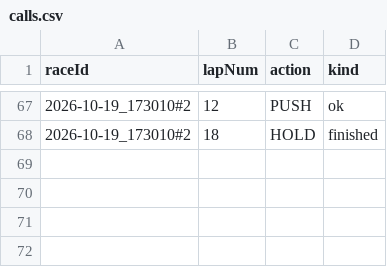
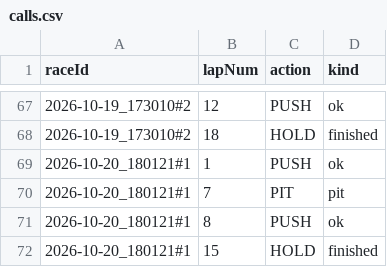
Before and after one commit to srikarnadella/f1-race-engineer, a CSV file: datasets/calls.csv, drawn as a sheet; only a part is shown, gaps mark what is left out; the diff names each change by its address in the sheet, - before the commit and + after, or states it on an @@ line.

```diff
--- a/datasets/calls.csv
+++ b/datasets/calls.csv
+row 69: 2026-10-20_180121#1 | 1 | PUSH | ok
+row 70: 2026-10-20_180121#1 | 7 | PIT | pit
+row 71: 2026-10-20_180121#1 | 8 | PUSH | ok
+row 72: 2026-10-20_180121#1 | 15 | HOLD | finished
```
Also changed, not shown: datasets/races.csv, 31 other files.
